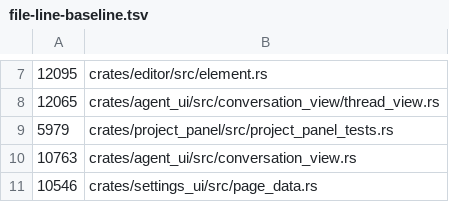
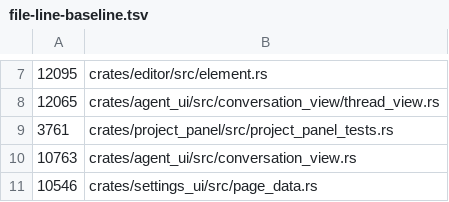
Before and after one commit to dotbrains/mav, a TSV file: script/file-line-baseline.tsv, drawn as a sheet; only a part is shown, gaps mark what is left out.

```diff
--- a/script/file-line-baseline.tsv
+++ b/script/file-line-baseline.tsv
@@ -8,3 +8,3 @@
    12065	crates/agent_ui/src/conversation_view/thread_view.rs
-    5979	crates/project_panel/src/project_panel_tests.rs
+    3761	crates/project_panel/src/project_panel_tests.rs
    10763	crates/agent_ui/src/conversation_view.rs
```
Also changed, not shown: 8 other files.
